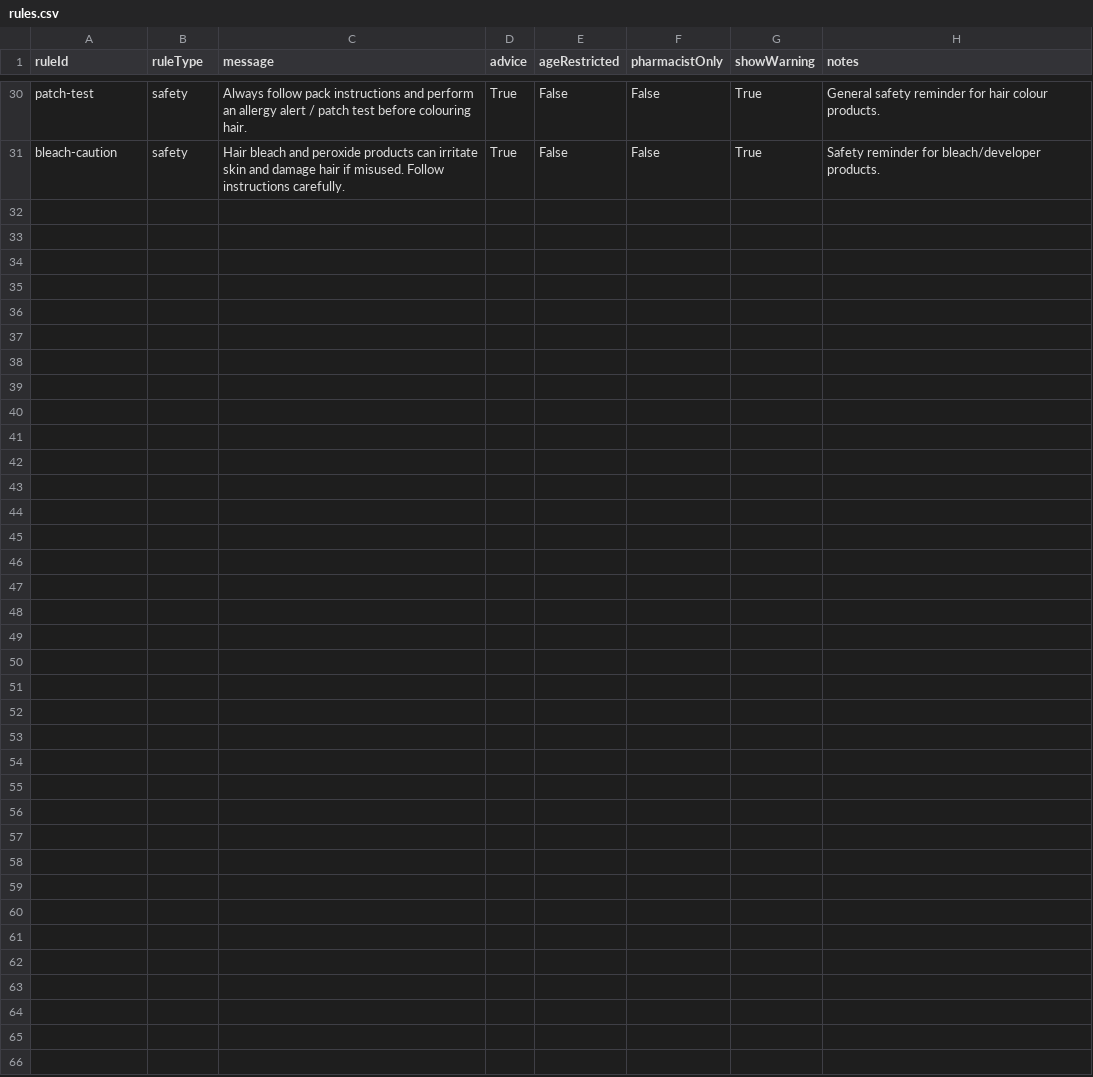
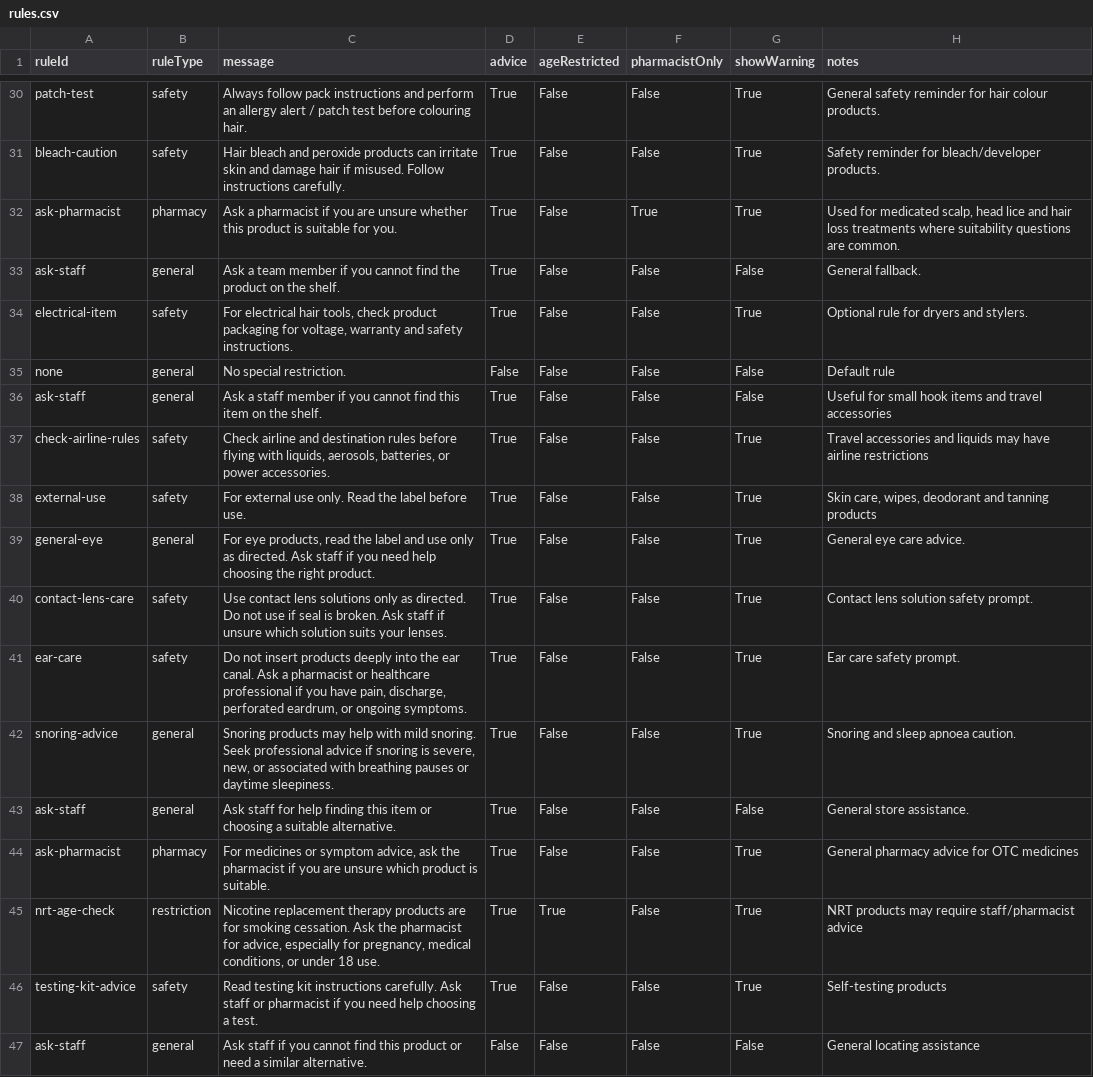
Before and after one commit to ucrick/brown, a CSV file: rules.csv, drawn as a sheet; only a part is shown, gaps mark what is left out.

```diff
--- a/rules.csv
+++ b/rules.csv
@@ -31 +31,17 @@ patch-test,safety,Always follow pack instructions and perform an allergy alert /
 bleach-caution,safety,Hair bleach and peroxide products can irritate skin and damage hair if misused. Follow instructions carefully.,True,False,False,True,Safety reminder for bleach/developer products.
+ask-pharmacist,pharmacy,Ask a pharmacist if you are unsure whether this product is suitable for you.,True,False,True,True,"Used for medicated scalp, head lice and hair loss treatments where suitability questions are common."
+ask-staff,general,Ask a team member if you cannot find the product on the shelf.,True,False,False,False,General fallback.
+electrical-item,safety,"For electrical hair tools, check product packaging for voltage, warranty and safety instructions.",True,False,False,True,Optional rule for dryers and stylers.
+none,general,No special restriction.,False,False,False,False,Default rule
+ask-staff,general,Ask a staff member if you cannot find this item on the shelf.,True,False,False,False,Useful for small hook items and travel accessories
+check-airline-rules,safety,"Check airline and destination rules before flying with liquids, aerosols, batteries, or power accessories.",True,False,False,True,Travel accessories and liquids may have airline restrictions
+external-use,safety,For external use only. Read the label before use.,True,False,False,True,"Skin care, wipes, deodorant and tanning products"
+general-eye,general,"For eye products, read the label and use only as directed. Ask staff if you need help choosing the right product.",True,False,False,True,General eye care advice.
+contact-lens-care,safety,Use contact lens solutions only as directed. Do not use if seal is broken. Ask staff if unsure which solution suits your lenses.,True,False,False,True,Contact lens solution safety prompt.
+ear-care,safety,"Do not insert products deeply into the ear canal. Ask a pharmacist or healthcare professional if you have pain, discharge, perforated eardrum, or ongoing symptoms.",True,False,False,True,Ear care safety prompt.
+snoring-advice,general,"Snoring products may help with mild snoring. Seek professional advice if snoring is severe, new, or associated with breathing pauses or daytime sleepiness.",True,False,False,True,Snoring and sleep apnoea caution.
+ask-staff,general,Ask staff for help finding this item or choosing a suitable alternative.,True,False,False,False,General store assistance.
+ask-pharmacist,pharmacy,"For medicines or symptom advice, ask the pharmacist if you are unsure which product is suitable.",True,False,False,True,General pharmacy advice for OTC medicines
+nrt-age-check,restriction,"Nicotine replacement therapy products are for smoking cessation. Ask the pharmacist for advice, especially for pregnancy, medical conditions, or under 18 use.",True,True,False,True,NRT products may require staff/pharmacist advice
+testing-kit-advice,safety,Read testing kit instructions carefully. Ask staff or pharmacist if you need help choosing a test.,True,False,False,True,Self-testing products
+ask-staff,general,Ask staff if you cannot find this product or need a similar alternative.,False,False,False,False,General locating assistance
```
Also changed, not shown: 4 other files.
